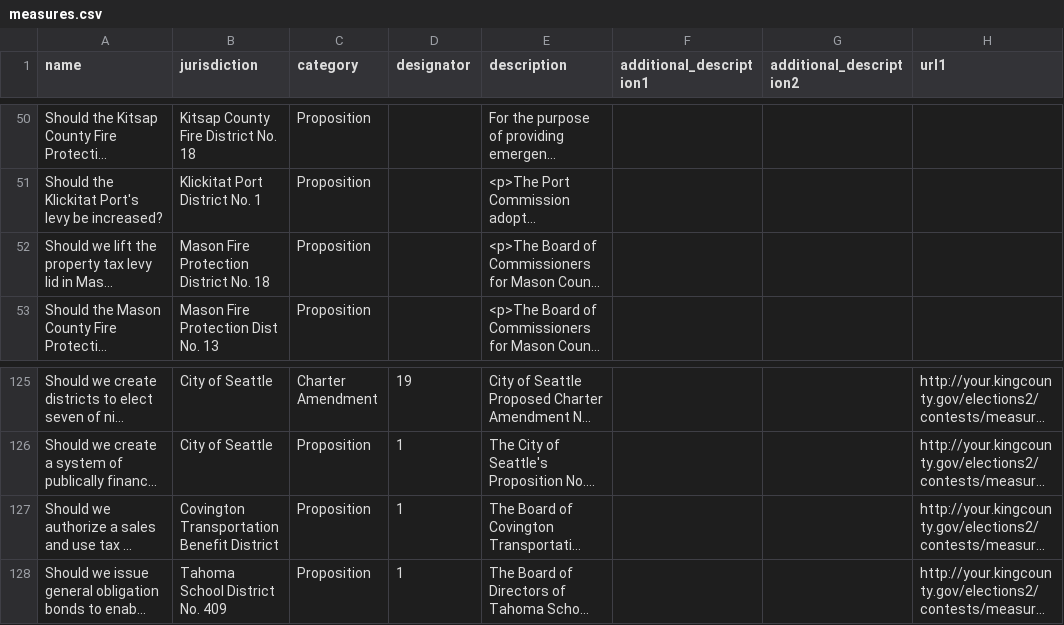
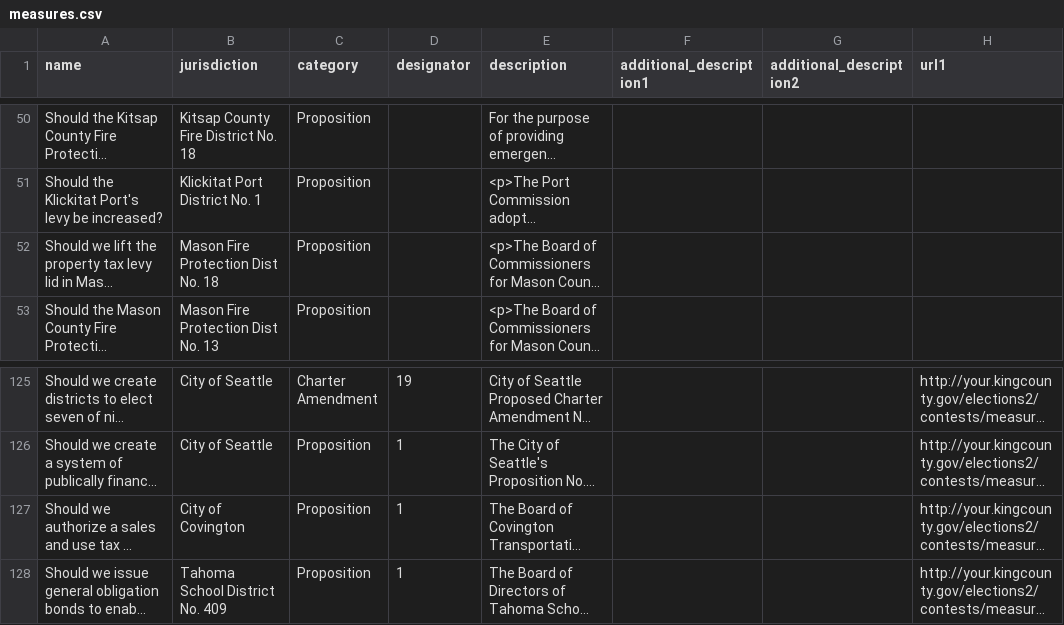
Before and after one commit to Considerit/ConsiderIt, a CSV file: lib/tasks/lvg/measures.csv, drawn as a sheet; only a part is shown, gaps mark what is left out; long unchanged cells end in …; the diff names each change by its address in the sheet, - before the commit and + after, or states it on an @@ line.

Commit message:
small change
Former-commit-id: 92042ac9fe9c1aed161f53676c12b23b95cb0d52 [formerly 532b019826fd6efd31eeb901dd3da98c1818d0d1] [formerly a114cefe6d0463eb1b0f6091aa71578cfe10d881 [formerly a114cefe6d0463eb1b0f6091aa71578cfe10d881 [formerly 533fb185d9ec2507c3f18ed844a58cfd11fc5939]]]
Former-commit-id: 39916287e3c0976e2939a317a3a38a92824f4bff [formerly 8dbffaa1dc037498b724de9cdfa9e230ab2da36c]
Former-commit-id: 902e9398b50d40586520d83047f132303af5dafb
Former-commit-id: 9afa6fc844fc5f297eb0b742c7712136d833a63b

```diff
--- a/lib/tasks/lvg/measures.csv
+++ b/lib/tasks/lvg/measures.csv
-B52 (jurisdiction): Mason Fire Protection District No. 18
+B52 (jurisdiction): Mason Fire Protection Dist No. 18
-B127 (jurisdiction): Covington Transportation Benefit District
+B127 (jurisdiction): City of Covington
```
